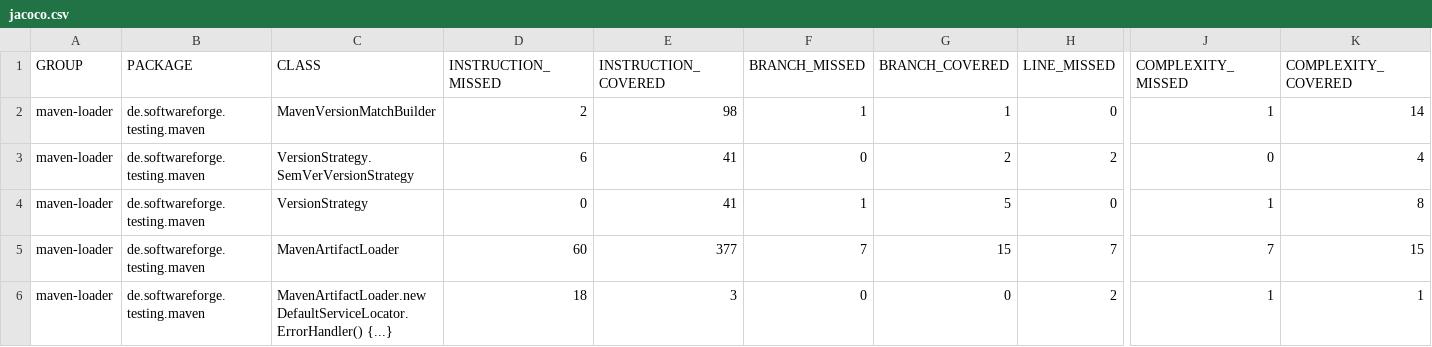
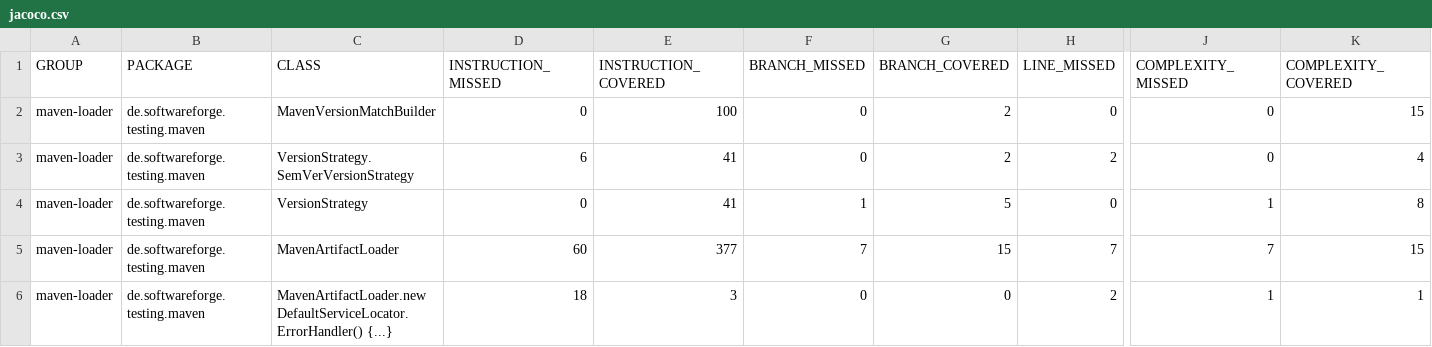
Before and after one commit to hgschmie/softwareforge.github.io, a CSV file: maven-loader/dev/jacoco/jacoco.csv, drawn as a sheet; only a part is shown, gaps mark what is left out; the diff names each change by its address in the sheet, - before the commit and + after, or states it on an @@ line.

Commit message:
Site checkin for project maven-loader (2.1.2-SNAPSHOT)

```diff
--- a/maven-loader/dev/jacoco/jacoco.csv
+++ b/maven-loader/dev/jacoco/jacoco.csv
-D2 (INSTRUCTION_MISSED): 2
+D2 (INSTRUCTION_MISSED): 0
-E2 (INSTRUCTION_COVERED): 98
+E2 (INSTRUCTION_COVERED): 100
-F2 (BRANCH_MISSED): 1
+F2 (BRANCH_MISSED): 0
-G2 (BRANCH_COVERED): 1
+G2 (BRANCH_COVERED): 2
-J2 (COMPLEXITY_MISSED): 1
+J2 (COMPLEXITY_MISSED): 0
-K2 (COMPLEXITY_COVERED): 14
+K2 (COMPLEXITY_COVERED): 15
```
Also changed, not shown: 25 other files.
